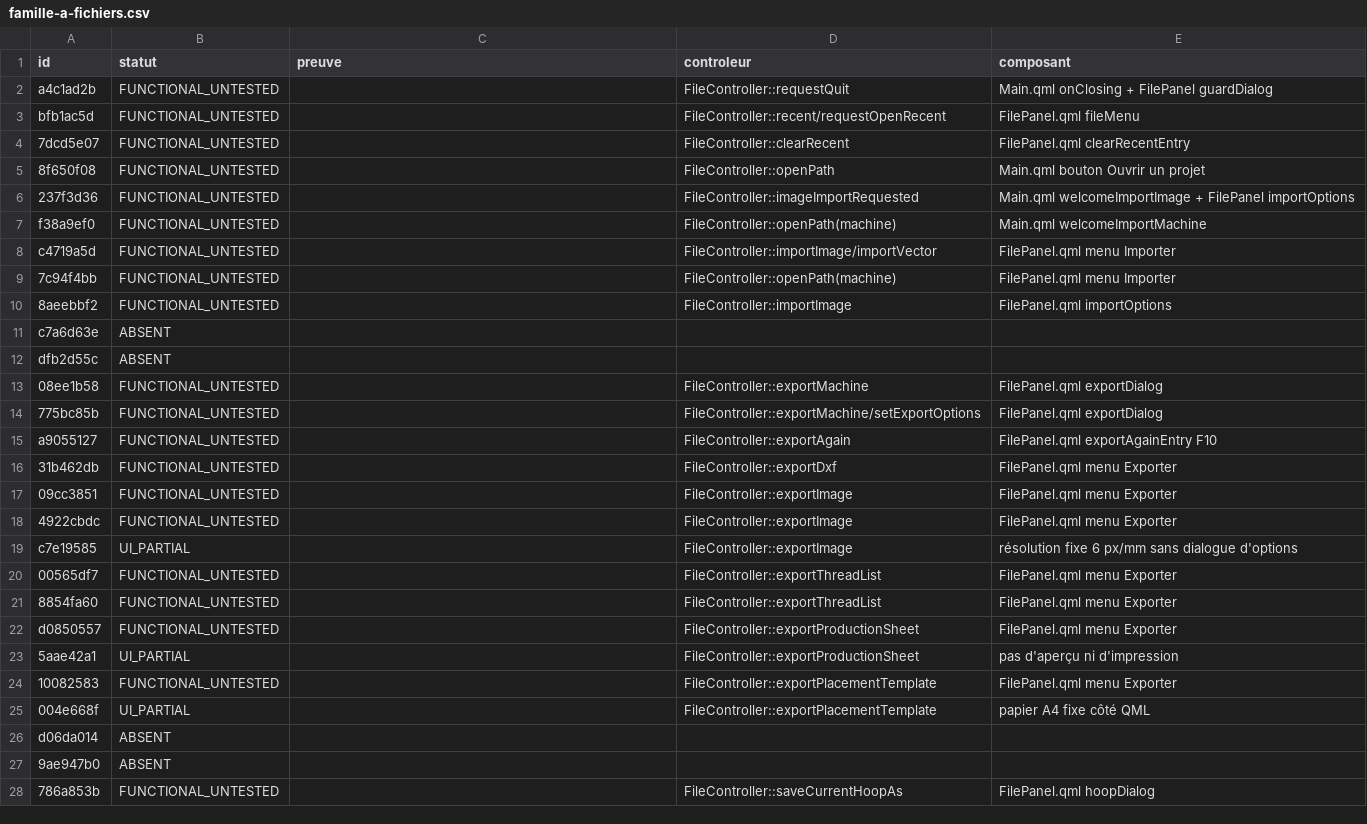
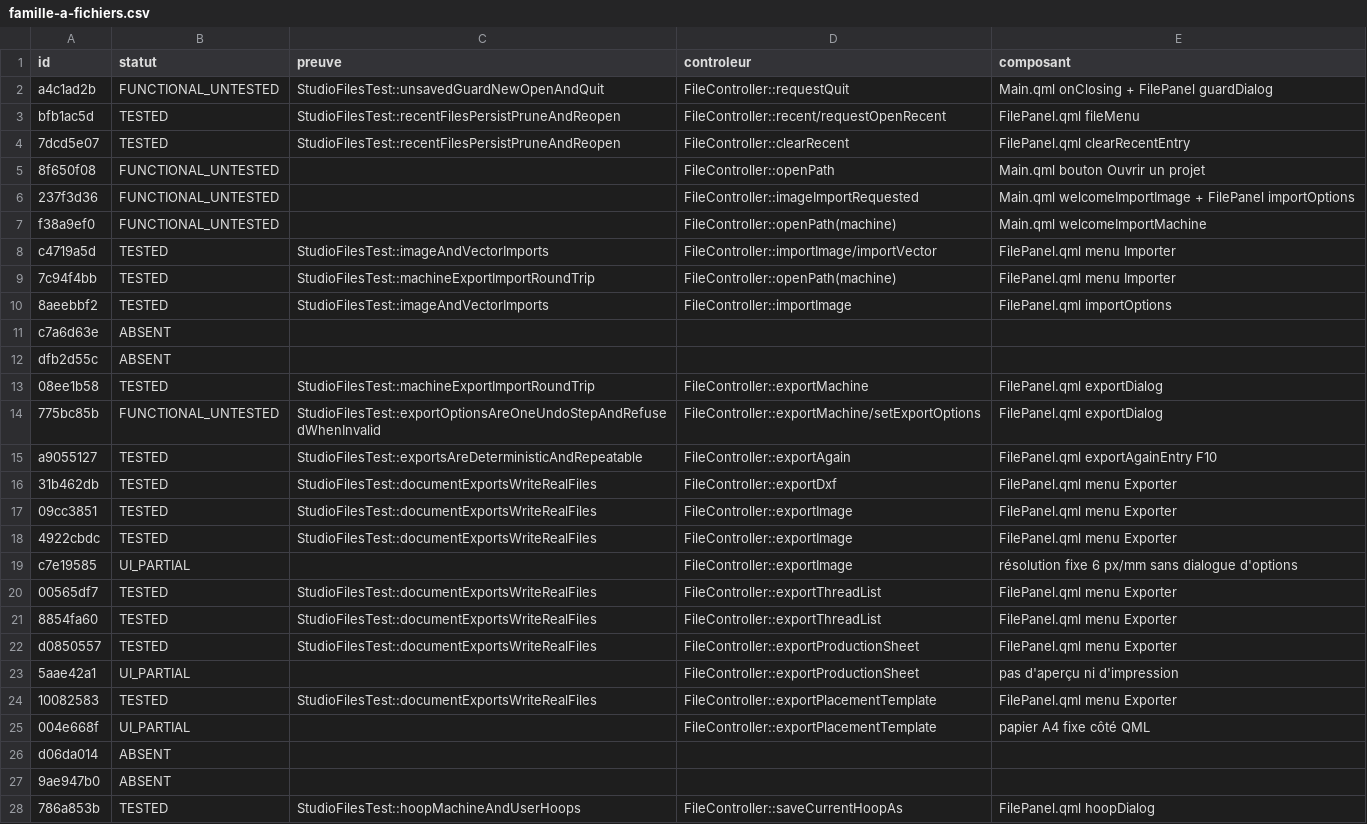
Before and after one commit to ElZacho200a/OpenStitch, a CSV file: docs/desktop-v2/parite-studio/statuts/famille-a-fichiers.csv, drawn as a sheet; only a part is shown; the diff covers the shown part only.

```diff
--- a/docs/desktop-v2/parite-studio/statuts/famille-a-fichiers.csv
+++ b/docs/desktop-v2/parite-studio/statuts/famille-a-fichiers.csv
@@ -1,5 +1,5 @@
 id,statut,preuve,controleur,composant
-a4c1ad2b,FUNCTIONAL_UNTESTED,,FileController::requestQuit,Main.qml onClosing + FilePanel guardDialog
-bfb1ac5d,FUNCTIONAL_UNTESTED,,FileController::recent/requestOpenRecent,FilePanel.qml fileMenu
-7dcd5e07,FUNCTIONAL_UNTESTED,,FileController::clearRecent,FilePanel.qml clearRecentEntry
+a4c1ad2b,FUNCTIONAL_UNTESTED,StudioFilesTest::unsavedGuardNewOpenAndQuit,FileController::requestQuit,Main.qml onClosing + FilePanel guardDialog
+bfb1ac5d,TESTED,StudioFilesTest::recentFilesPersistPruneAndReopen,FileController::recent/requestOpenRecent,FilePanel.qml fileMenu
+7dcd5e07,TESTED,StudioFilesTest::recentFilesPersistPruneAndReopen,FileController::clearRecent,FilePanel.qml clearRecentEntry
 8f650f08,FUNCTIONAL_UNTESTED,,FileController::openPath,Main.qml bouton Ouvrir un projet
@@ -7,19 +7,19 @@ bfb1ac5d,FUNCTIONAL_UNTESTED,,FileController::recent/requestOpenRecent,FilePanel
 f38a9ef0,FUNCTIONAL_UNTESTED,,FileController::openPath(machine),Main.qml welcomeImportMachine
-c4719a5d,FUNCTIONAL_UNTESTED,,FileController::importImage/importVector,FilePanel.qml menu Importer
-7c94f4bb,FUNCTIONAL_UNTESTED,,FileController::openPath(machine),FilePanel.qml menu Importer
-8aeebbf2,FUNCTIONAL_UNTESTED,,FileController::importImage,FilePanel.qml importOptions
+c4719a5d,TESTED,StudioFilesTest::imageAndVectorImports,FileController::importImage/importVector,FilePanel.qml menu Importer
+7c94f4bb,TESTED,StudioFilesTest::machineExportImportRoundTrip,FileController::openPath(machine),FilePanel.qml menu Importer
+8aeebbf2,TESTED,StudioFilesTest::imageAndVectorImports,FileController::importImage,FilePanel.qml importOptions
 c7a6d63e,ABSENT,,,
 dfb2d55c,ABSENT,,,
-08ee1b58,FUNCTIONAL_UNTESTED,,FileController::exportMachine,FilePanel.qml exportDialog
-775bc85b,FUNCTIONAL_UNTESTED,,FileController::exportMachine/setExportOptions,FilePanel.qml exportDialog
-a9055127,FUNCTIONAL_UNTESTED,,FileController::exportAgain,FilePanel.qml exportAgainEntry F10
-31b462db,FUNCTIONAL_UNTESTED,,FileController::exportDxf,FilePanel.qml menu Exporter
-09cc3851,FUNCTIONAL_UNTESTED,,FileController::exportImage,FilePanel.qml menu Exporter
-4922cbdc,FUNCTIONAL_UNTESTED,,FileController::exportImage,FilePanel.qml menu Exporter
+08ee1b58,TESTED,StudioFilesTest::machineExportImportRoundTrip,FileController::exportMachine,FilePanel.qml exportDialog
+775bc85b,FUNCTIONAL_UNTESTED,StudioFilesTest::exportOptionsAreOneUndoStepAndRefusedWhenInvalid,FileController::exportMachine/setExportOptions,FilePanel.qml exportDialog
+a9055127,TESTED,StudioFilesTest::exportsAreDeterministicAndRepeatable,FileController::exportAgain,FilePanel.qml exportAgainEntry F10
+31b462db,TESTED,StudioFilesTest::documentExportsWriteRealFiles,FileController::exportDxf,FilePanel.qml menu Exporter
+09cc3851,TESTED,StudioFilesTest::documentExportsWriteRealFiles,FileController::exportImage,FilePanel.qml menu Exporter
+4922cbdc,TESTED,StudioFilesTest::documentExportsWriteRealFiles,FileController::exportImage,FilePanel.qml menu Exporter
 c7e19585,UI_PARTIAL,,FileController::exportImage,résolution fixe 6 px/mm sans dialogue d'options
-00565df7,FUNCTIONAL_UNTESTED,,FileController::exportThreadList,FilePanel.qml menu Exporter
-8854fa60,FUNCTIONAL_UNTESTED,,FileController::exportThreadList,FilePanel.qml menu Exporter
-d0850557,FUNCTIONAL_UNTESTED,,FileController::exportProductionSheet,FilePanel.qml menu Exporter
+00565df7,TESTED,StudioFilesTest::documentExportsWriteRealFiles,FileController::exportThreadList,FilePanel.qml menu Exporter
+8854fa60,TESTED,StudioFilesTest::documentExportsWriteRealFiles,FileController::exportThreadList,FilePanel.qml menu Exporter
+d0850557,TESTED,StudioFilesTest::documentExportsWriteRealFiles,FileController::exportProductionSheet,FilePanel.qml menu Exporter
 5aae42a1,UI_PARTIAL,,FileController::exportProductionSheet,pas d'aperçu ni d'impression
-10082583,FUNCTIONAL_UNTESTED,,FileController::exportPlacementTemplate,FilePanel.qml menu Exporter
+10082583,TESTED,StudioFilesTest::documentExportsWriteRealFiles,FileController::exportPlacementTemplate,FilePanel.qml menu Exporter
 004e668f,UI_PARTIAL,,FileController::exportPlacementTemplate,papier A4 fixe côté QML
@@ -27,2 +27,2 @@ d06da014,ABSENT,,,
 9ae947b0,ABSENT,,,
-786a853b,FUNCTIONAL_UNTESTED,,FileController::saveCurrentHoopAs,FilePanel.qml hoopDialog
+786a853b,TESTED,StudioFilesTest::hoopMachineAndUserHoops,FileController::saveCurrentHoopAs,FilePanel.qml hoopDialog
```
Also changed, not shown: 3 edited cells elsewhere in this file, docs/desktop-v2/parite-studio/matrice-studio.csv, 3 other files.
